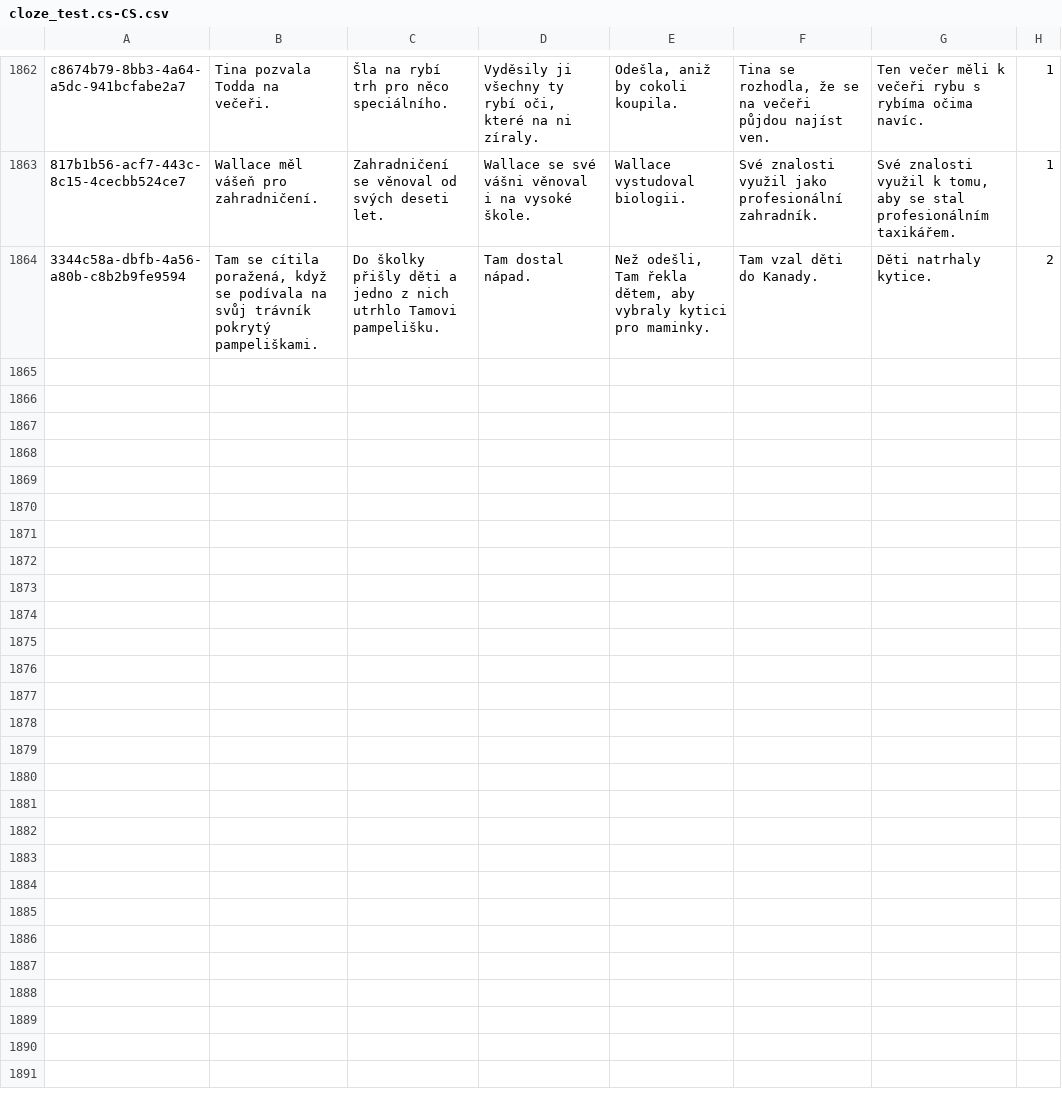
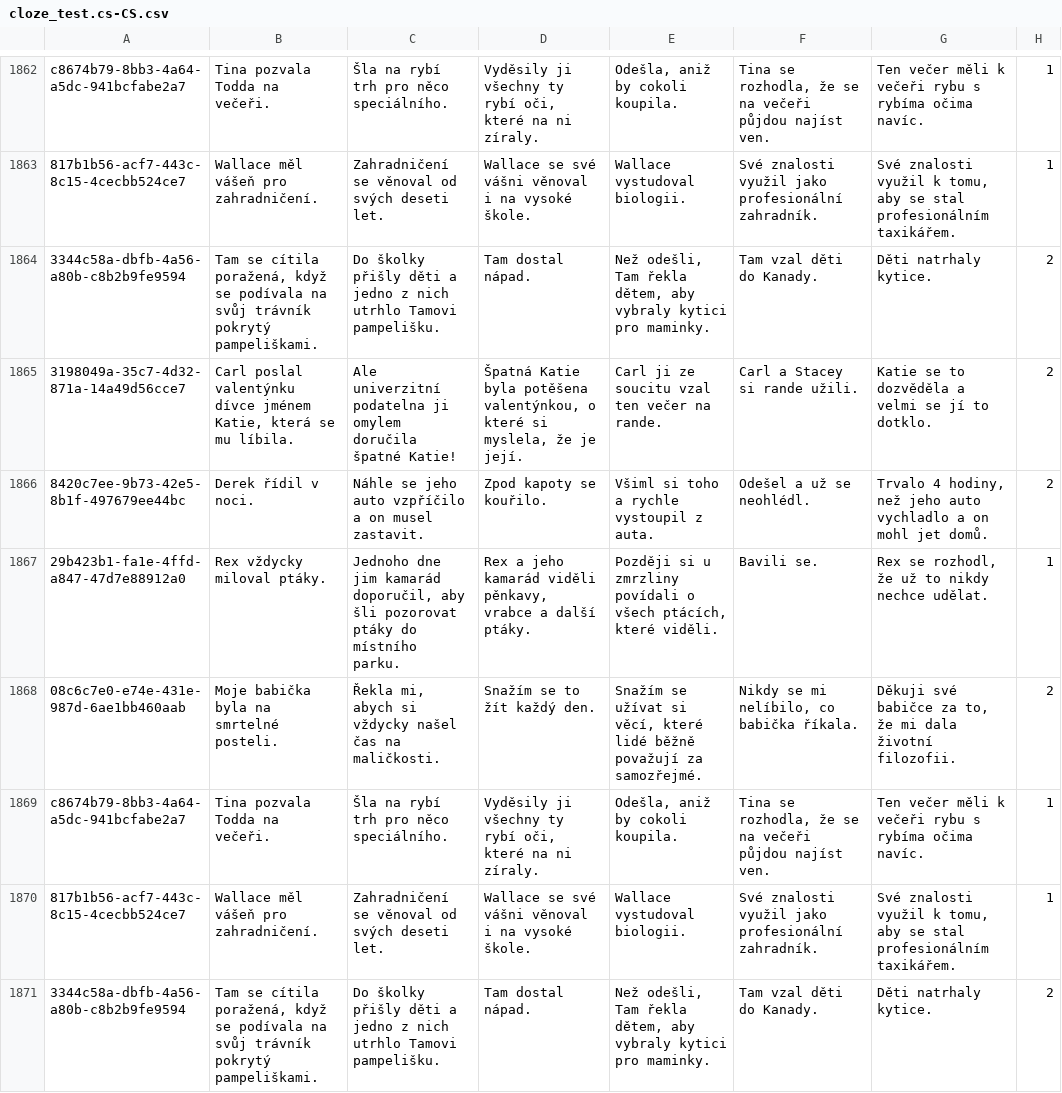
Before and after one commit to JohannesEschbach/BERT_ROC, a CSV file: paraphrasing/data/cloze_test.cs-CS.csv, drawn as a sheet; only a part is shown, gaps mark what is left out.

```diff
--- a/paraphrasing/data/cloze_test.cs-CS.csv
+++ b/paraphrasing/data/cloze_test.cs-CS.csv
@@ -1864 +1864,8 @@ c8674b79-8bb3-4a64-a5dc-941bcfabe2a7,Tina pozvala Todda na večeři.,Šla na ryb
 3344c58a-dbfb-4a56-a80b-c8b2b9fe9594,"Tam se cítila poražená, když se podívala na svůj trávník pokrytý pampeliškami.",Do školky přišly děti a jedno z nich utrhlo Tamovi pampelišku.,Tam dostal nápad.,"Než odešli, Tam řekla dětem, aby vybraly kytici pro maminky.",Tam vzal děti do Kanady.,Děti natrhaly kytice.,2
+3198049a-35c7-4d32-871a-14a49d56cce7,"Carl poslal valentýnku dívce jménem Katie, která se mu líbila.",Ale univerzitní podatelna ji omylem doručila špatné Katie!,"Špatná Katie byla potěšena valentýnkou, o které si myslela, že je její.",Carl ji ze soucitu vzal ten večer na rande.,Carl a Stacey si rande užili.,Katie se to dozvěděla a velmi se jí to dotklo.,2
+8420c7ee-9b73-42e5-8b1f-497679ee44bc,Derek řídil v noci.,Náhle se jeho auto vzpříčilo a on musel zastavit.,Zpod kapoty se kouřilo.,Všiml si toho a rychle vystoupil z auta.,Odešel a už se neohlédl.,"Trvalo 4 hodiny, než jeho auto vychladlo a on mohl jet domů.",2
+29b423b1-fa1e-4ffd-a847-47d7e88912a0,Rex vždycky miloval ptáky.,"Jednoho dne jim kamarád doporučil, aby šli pozorovat ptáky do místního parku.","Rex a jeho kamarád viděli pěnkavy, vrabce a další ptáky.","Později si u zmrzliny povídali o všech ptácích, které viděli.",Bavili se.,"Rex se rozhodl, že už to nikdy nechce udělat.",1
+08c6c7e0-e74e-431e-987d-6ae1bb460aab,Moje babička byla na smrtelné posteli.,"Řekla mi, abych si vždycky našel čas na maličkosti.",Snažím se to žít každý den.,"Snažím se užívat si věcí, které lidé běžně považují za samozřejmé.","Nikdy se mi nelíbilo, co babička říkala.","Děkuji své babičce za to, že mi dala životní filozofii.",2
+c8674b79-8bb3-4a64-a5dc-941bcfabe2a7,Tina pozvala Todda na večeři.,Šla na rybí trh pro něco speciálního.,"Vyděsily ji všechny ty rybí oči, které na ni zíraly.","Odešla, aniž by cokoli koupila.","Tina se rozhodla, že se na večeři půjdou najíst ven.",Ten večer měli k večeři rybu s rybíma očima navíc.,1
+817b1b56-acf7-443c-8c15-4cecbb524ce7,Wallace měl vášeň pro zahradničení.,Zahradničení se věnoval od svých deseti let.,Wallace se své vášni věnoval i na vysoké škole.,Wallace vystudoval biologii.,Své znalosti využil jako profesionální zahradník.,"Své znalosti využil k tomu, aby se stal profesionálním taxikářem.",1
+3344c58a-dbfb-4a56-a80b-c8b2b9fe9594,"Tam se cítila poražená, když se podívala na svůj trávník pokrytý pampeliškami.",Do školky přišly děti a jedno z nich utrhlo Tamovi pampelišku.,Tam dostal nápad.,"Než odešli, Tam řekla dětem, aby vybraly kytici pro maminky.",Tam vzal děti do Kanady.,Děti natrhaly kytice.,2
```
Also changed, not shown: paraphrasing/data/cloze_test.cs-CS_en-GB.csv, 1 other file.
